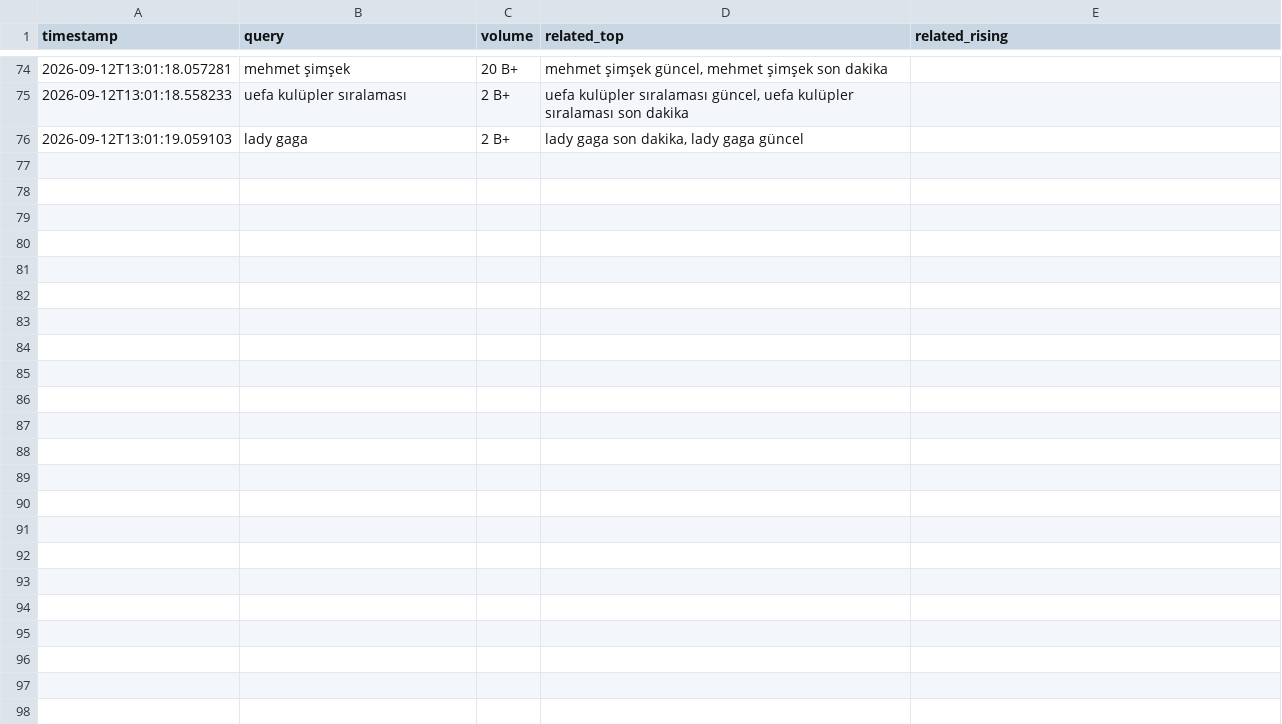
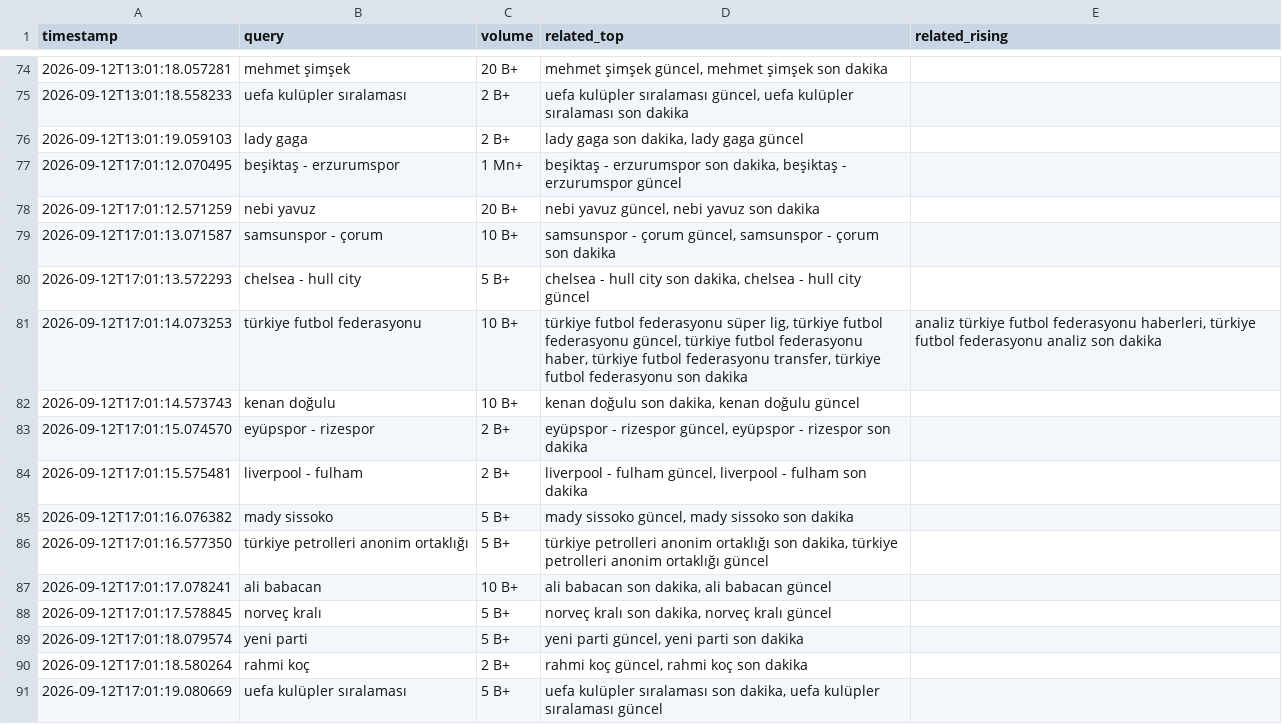
Before and after one commit to igyccmt/trends-scraper, a CSV file: trends_2026-09-12.csv, drawn as a sheet; only a part is shown, gaps mark what is left out.

```diff
--- a/trends_2026-09-12.csv
+++ b/trends_2026-09-12.csv
@@ -76 +76,16 @@ timestamp,query,volume,related_top,related_rising
 2026-09-12T13:01:19.059103,lady gaga,2 B+,"lady gaga son dakika, lady gaga güncel",
+2026-09-12T17:01:12.070495,beşiktaş - erzurumspor,1 Mn+,"beşiktaş - erzurumspor son dakika, beşiktaş - erzurumspor güncel",
+2026-09-12T17:01:12.571259,nebi yavuz,20 B+,"nebi yavuz güncel, nebi yavuz son dakika",
+2026-09-12T17:01:13.071587,samsunspor - çorum,10 B+,"samsunspor - çorum güncel, samsunspor - çorum son dakika",
+2026-09-12T17:01:13.572293,chelsea - hull city,5 B+,"chelsea - hull city son dakika, chelsea - hull city güncel",
+2026-09-12T17:01:14.073253,türkiye futbol federasyonu,10 B+,"türkiye futbol federasyonu süper lig, türkiye futbol federasyonu güncel, türkiye futbol federasyonu haber, türkiye futbol federasyonu transfer, türkiye futbol federasyonu son dakika","analiz türkiye futbol federasyonu haberleri, türkiye futbol federasyonu analiz son dakika"
+2026-09-12T17:01:14.573743,kenan doğulu,10 B+,"kenan doğulu son dakika, kenan doğulu güncel",
+2026-09-12T17:01:15.074570,eyüpspor - rizespor,2 B+,"eyüpspor - rizespor güncel, eyüpspor - rizespor son dakika",
+2026-09-12T17:01:15.575481,liverpool - fulham,2 B+,"liverpool - fulham güncel, liverpool - fulham son dakika",
+2026-09-12T17:01:16.076382,mady sissoko,5 B+,"mady sissoko güncel, mady sissoko son dakika",
+2026-09-12T17:01:16.577350,türkiye petrolleri anonim ortaklığı,5 B+,"türkiye petrolleri anonim ortaklığı son dakika, türkiye petrolleri anonim ortaklığı güncel",
+2026-09-12T17:01:17.078241,ali babacan,10 B+,"ali babacan son dakika, ali babacan güncel",
+2026-09-12T17:01:17.578845,norveç kralı,5 B+,"norveç kralı son dakika, norveç kralı güncel",
+2026-09-12T17:01:18.079574,yeni parti,5 B+,"yeni parti güncel, yeni parti son dakika",
+2026-09-12T17:01:18.580264,rahmi koç,2 B+,"rahmi koç güncel, rahmi koç son dakika",
+2026-09-12T17:01:19.080669,uefa kulüpler sıralaması,5 B+,"uefa kulüpler sıralaması son dakika, uefa kulüpler sıralaması güncel",
```
Also changed, not shown: 1 other file.
